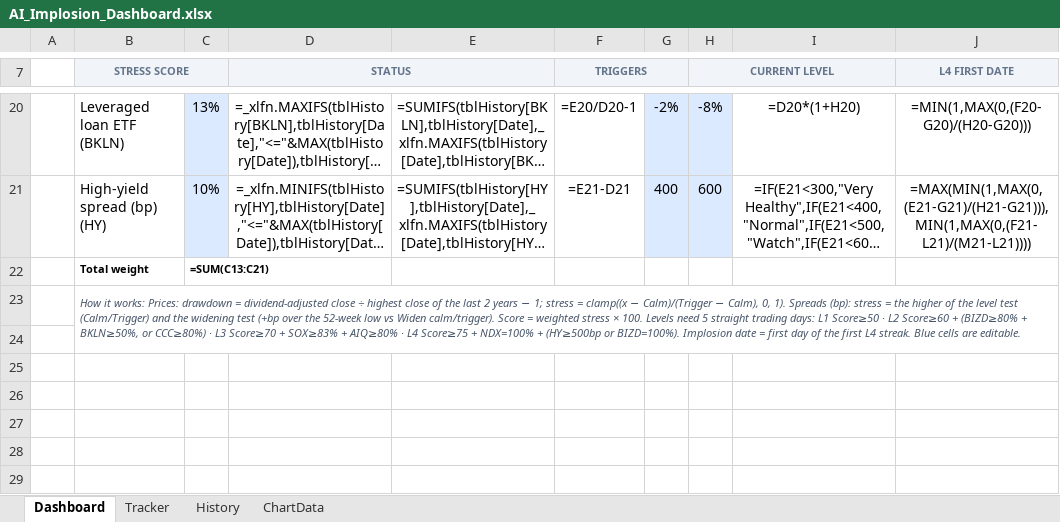
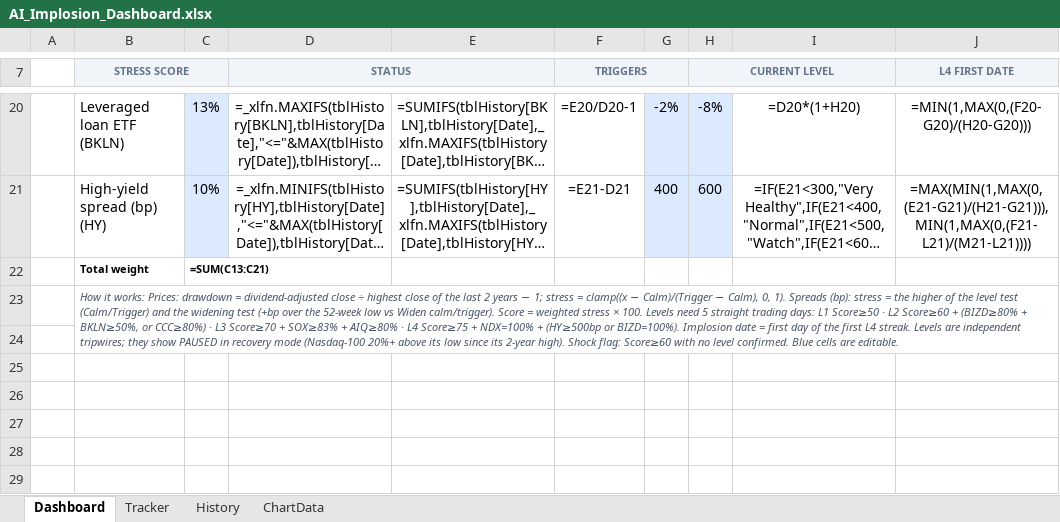
Before and after one commit to kkreddy79/ai-implosion, an Excel workbook: docs/AI_Implosion_Dashboard.xlsx, sheet Dashboard, drawn as a sheet; only a part is shown, gaps mark what is left out; long unchanged cells end in …; values as stored, in another font and other column widths than the file's, no borders; formulas without a stored value are shown as written; charts and pictures and conditional formats not drawn; the diff names each change by its address in the sheet, - before the commit and + after, or states it on an @@ line.

```diff
--- a/docs/AI_Implosion_Dashboard.xlsx (sheet Dashboard)
+++ b/docs/AI_Implosion_Dashboard.xlsx (sheet Dashboard)
-B23 (STRESS SCORE): …L4 streak. Blue cells…
+B23 (STRESS SCORE): …L4 streak. Levels are independent tripwires; they show PAUSED in recovery mode (Nasdaq-100 20%+ above its low since its 2-year high). Shock flag: Score≥60 with no level confirmed. Blue cells…
```
Also changed, not shown: sheet Tracker, sheet History, 1 other file.
